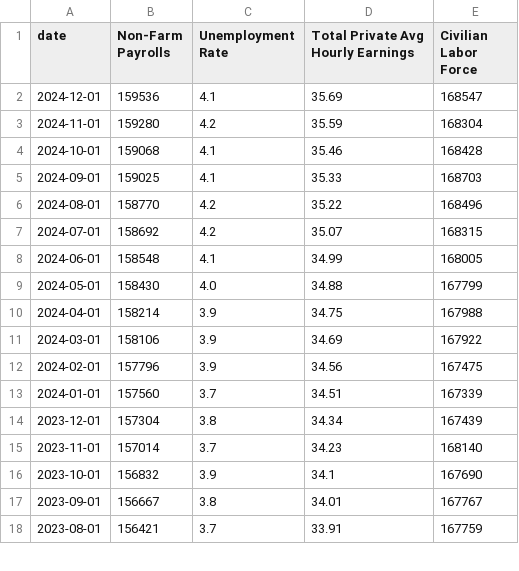
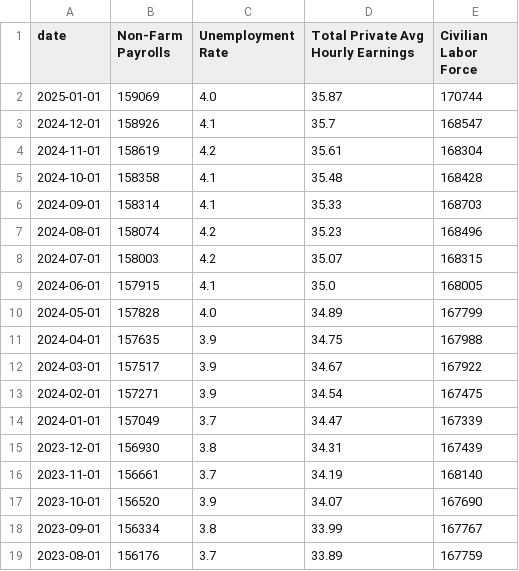
Before and after one commit to Jacob-Kaczmarek/Semester-Project, a CSV file: bls_dataframe.csv, drawn as a sheet; only a part is shown; the diff covers the shown part only.

```diff
--- a/bls_dataframe.csv
+++ b/bls_dataframe.csv
@@ -1,18 +1,19 @@
 date,Non-Farm Payrolls,Unemployment Rate,Total Private Avg Hourly Earnings,Civilian Labor Force
-2024-12-01,159536,4.1,35.69,168547
-2024-11-01,159280,4.2,35.59,168304
-2024-10-01,159068,4.1,35.46,168428
-2024-09-01,159025,4.1,35.33,168703
-2024-08-01,158770,4.2,35.22,168496
-2024-07-01,158692,4.2,35.07,168315
-2024-06-01,158548,4.1,34.99,168005
-2024-05-01,158430,4.0,34.88,167799
-2024-04-01,158214,3.9,34.75,167988
-2024-03-01,158106,3.9,34.69,167922
-2024-02-01,157796,3.9,34.56,167475
-2024-01-01,157560,3.7,34.51,167339
-2023-12-01,157304,3.8,34.34,167439
-2023-11-01,157014,3.7,34.23,168140
-2023-10-01,156832,3.9,34.1,167690
-2023-09-01,156667,3.8,34.01,167767
-2023-08-01,156421,3.7,33.91,167759
+2025-01-01,159069,4.0,35.87,170744
+2024-12-01,158926,4.1,35.7,168547
+2024-11-01,158619,4.2,35.61,168304
+2024-10-01,158358,4.1,35.48,168428
+2024-09-01,158314,4.1,35.33,168703
+2024-08-01,158074,4.2,35.23,168496
+2024-07-01,158003,4.2,35.07,168315
+2024-06-01,157915,4.1,35.0,168005
+2024-05-01,157828,4.0,34.89,167799
+2024-04-01,157635,3.9,34.75,167988
+2024-03-01,157517,3.9,34.67,167922
+2024-02-01,157271,3.9,34.54,167475
+2024-01-01,157049,3.7,34.47,167339
+2023-12-01,156930,3.8,34.31,167439
+2023-11-01,156661,3.7,34.19,168140
+2023-10-01,156520,3.9,34.07,167690
+2023-09-01,156334,3.8,33.99,167767
+2023-08-01,156176,3.7,33.89,167759
```
Also changed, not shown: 12 removed rows and 13 edited cells elsewhere in this file.
